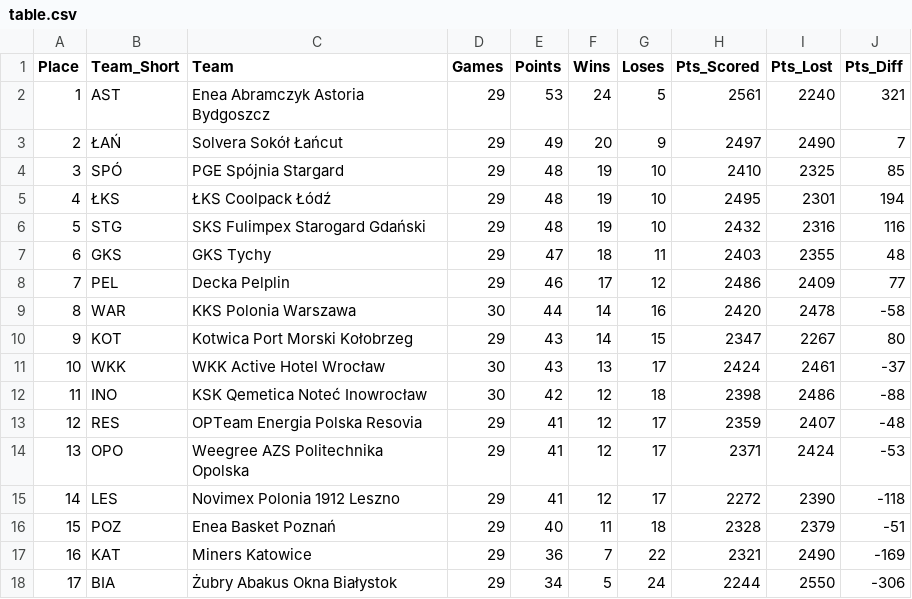
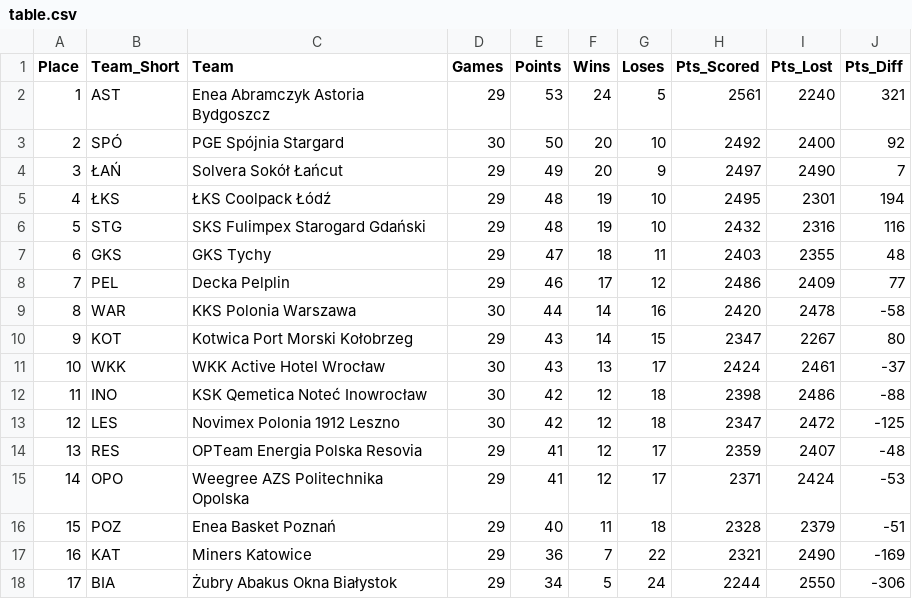
Before and after one commit to Kajtek47/basketball-predictor, a CSV file: data/table.csv, drawn as a sheet; removed rows and columns are numbered as before the commit, all else as after; the diff names each change by its address in the sheet, - before the commit and + after, or states it on an @@ line.

```diff
--- a/data/table.csv
+++ b/data/table.csv
+row 3: 2 | SPÓ | PGE Spójnia Stargard | 30 | 50 | 20 | 10 | 2492 | 2400 | 92
@@ column A (Place) renumbered between rows 4 and 15 @@
-row 4: 3 | SPÓ | PGE Spójnia Stargard | 29 | 48 | 19 | 10 | 2410 | 2325 | 85
+row 13: 12 | LES | Novimex Polonia 1912 Leszno | 30 | 42 | 12 | 18 | 2347 | 2472 | -125
-row 15: 14 | LES | Novimex Polonia 1912 Leszno | 29 | 41 | 12 | 17 | 2272 | 2390 | -118
```
Also changed, not shown: data/matches_future.csv, data/matches_played.csv, 3 other files.
